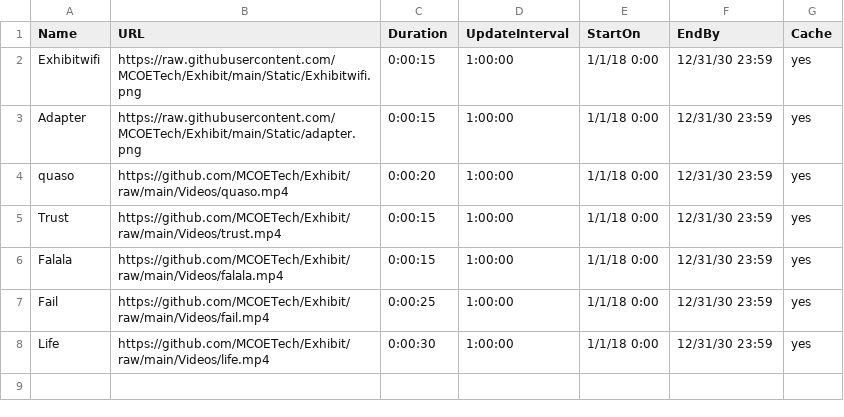
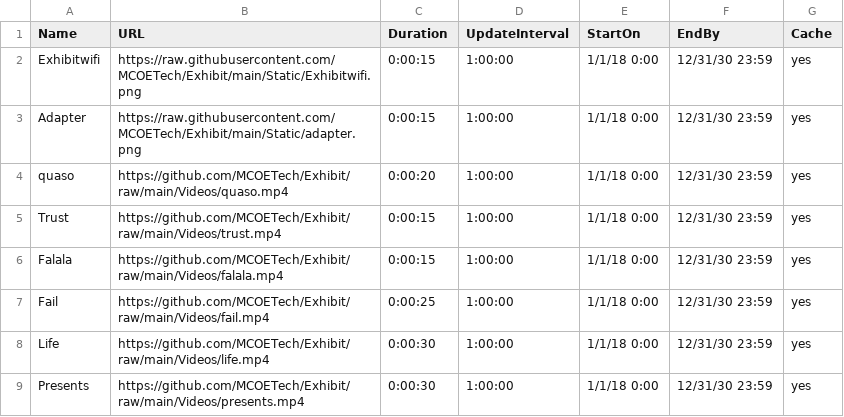
Before and after one commit to MCOETech/Exhibit, a CSV file: ERoomA.csv, drawn as a sheet.

Commit message:
Update ERoomA.csv

```diff
--- a/ERoomA.csv
+++ b/ERoomA.csv
@@ -8 +8,2 @@ Fail,https://github.com/MCOETech/Exhibit/raw/main/Videos/fail.mp4,0:00:25,1:00:0
 Life,https://github.com/MCOETech/Exhibit/raw/main/Videos/life.mp4,0:00:30,1:00:00,1/1/18 0:00,12/31/30 23:59,yes
+Presents,https://github.com/MCOETech/Exhibit/raw/main/Videos/presents.mp4,0:00:30,1:00:00,1/1/18 0:00,12/31/30 23:59,yes
```
